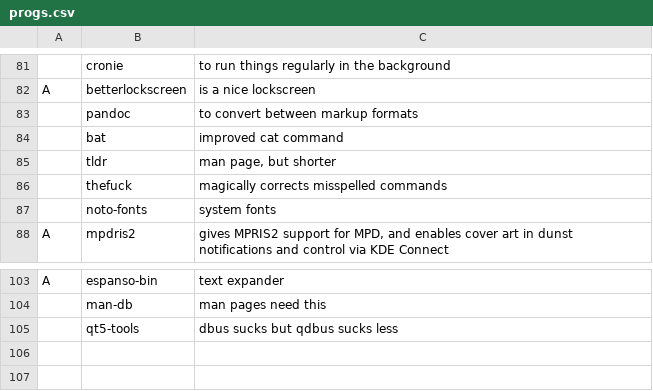
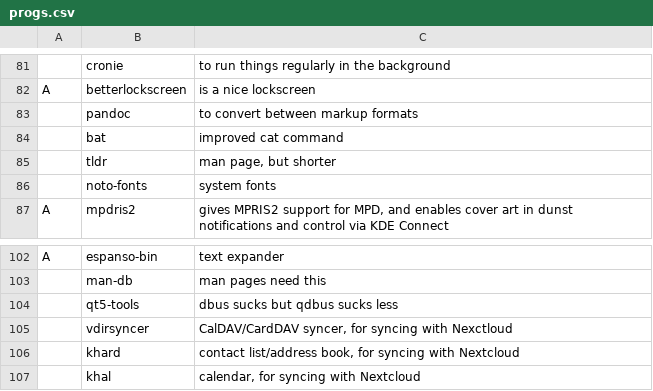
Before and after one commit to Frewacom/FARBS, a CSV file: archi3/progs.csv, drawn as a sheet; only a part is shown, gaps mark what is left out.

Commit message:
Added calendar/contacts programs for nextcloud...

```diff
--- a/archi3/progs.csv
+++ b/archi3/progs.csv
@@ -85,3 +85,2 @@ A,betterlockscreen,"is a nice lockscreen"
 ,tldr,"man page, but shorter"
-,thefuck,"magically corrects misspelled commands"
 ,noto-fonts,"system fonts"
@@ -105 +104,4 @@ A,espanso-bin,"text expander"
 ,qt5-tools,"dbus sucks but qdbus sucks less"
+,vdirsyncer,"CalDAV/CardDAV syncer, for syncing with Nexctloud"
+,khard,"contact list/address book, for syncing with Nextcloud"
+,khal,"calendar, for syncing with Nextcloud"
```
